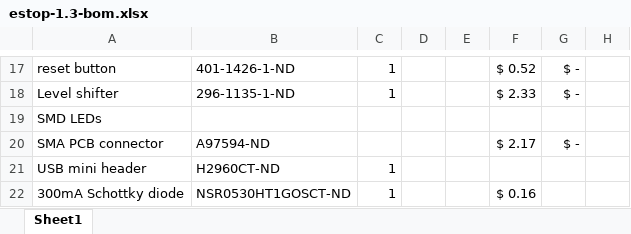
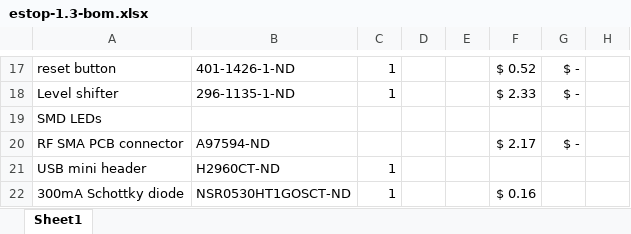
Before and after one commit to RoboJackets/roboracing-electrical, an Excel workbook: sedani/estop/estop-1.3-bom.xlsx, sheet Sheet1, drawn as a sheet; only a part is shown, gaps mark what is left out; values as stored, in another font and other column widths than the file's, no borders; the diff names each change by its address in the sheet, - before the commit and + after, or states it on an @@ line.

Commit message:
updated parts list

```diff
--- a/sedani/estop/estop-1.3-bom.xlsx (sheet Sheet1)
+++ b/sedani/estop/estop-1.3-bom.xlsx (sheet Sheet1)
-A20: SMA PCB connector
+A20: RF SMA PCB connector
```
